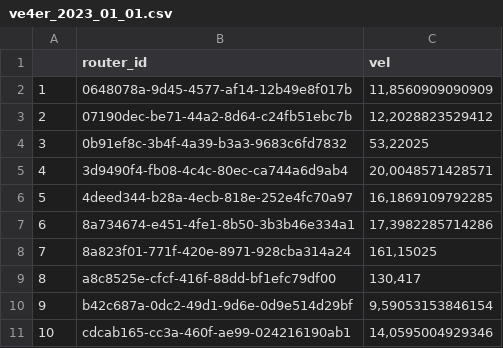
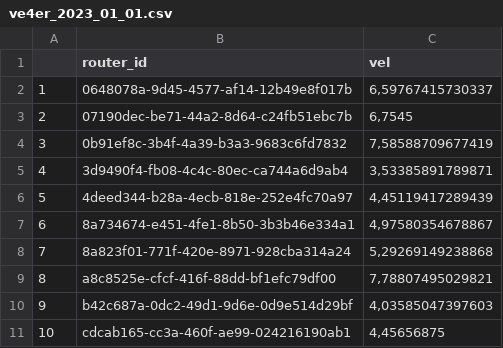
Before and after one commit to i2z1/XMAS_Hack_2023_case1, a CSV file: data/ve4er_2023_01_01.csv, drawn as a sheet.

```diff
--- a/data/ve4er_2023_01_01.csv
+++ b/data/ve4er_2023_01_01.csv
@@ -1,11 +1,11 @@
 "";"router_id";"vel"
-"1";"0648078a-9d45-4577-af14-12b49e8f017b";11,8560909090909
-"2";"07190dec-be71-44a2-8d64-c24fb51ebc7b";12,2028823529412
-"3";"0b91ef8c-3b4f-4a39-b3a3-9683c6fd7832";53,22025
-"4";"3d9490f4-fb08-4c4c-80ec-ca744a6d9ab4";20,0048571428571
-"5";"4deed344-b28a-4ecb-818e-252e4fc70a97";16,1869109792285
-"6";"8a734674-e451-4fe1-8b50-3b3b46e334a1";17,3982285714286
-"7";"8a823f01-771f-420e-8971-928cba314a24";161,15025
-"8";"a8c8525e-cfcf-416f-88dd-bf1efc79df00";130,417
-"9";"b42c687a-0dc2-49d1-9d6e-0d9e514d29bf";9,59053153846154
-"10";"cdcab165-cc3a-460f-ae99-024216190ab1";14,0595004929346
+"1";"0648078a-9d45-4577-af14-12b49e8f017b";6,59767415730337
+"2";"07190dec-be71-44a2-8d64-c24fb51ebc7b";6,7545
+"3";"0b91ef8c-3b4f-4a39-b3a3-9683c6fd7832";7,58588709677419
+"4";"3d9490f4-fb08-4c4c-80ec-ca744a6d9ab4";3,53385891789871
+"5";"4deed344-b28a-4ecb-818e-252e4fc70a97";4,45119417289439
+"6";"8a734674-e451-4fe1-8b50-3b3b46e334a1";4,97580354678867
+"7";"8a823f01-771f-420e-8971-928cba314a24";5,29269149238868
+"8";"a8c8525e-cfcf-416f-88dd-bf1efc79df00";7,78807495029821
+"9";"b42c687a-0dc2-49d1-9d6e-0d9e514d29bf";4,03585047397603
+"10";"cdcab165-cc3a-460f-ae99-024216190ab1";4,45656875
```
Also changed, not shown: data/den_2023_01_01.csv, data/utro_2023_01_01.csv, 1 other file.
